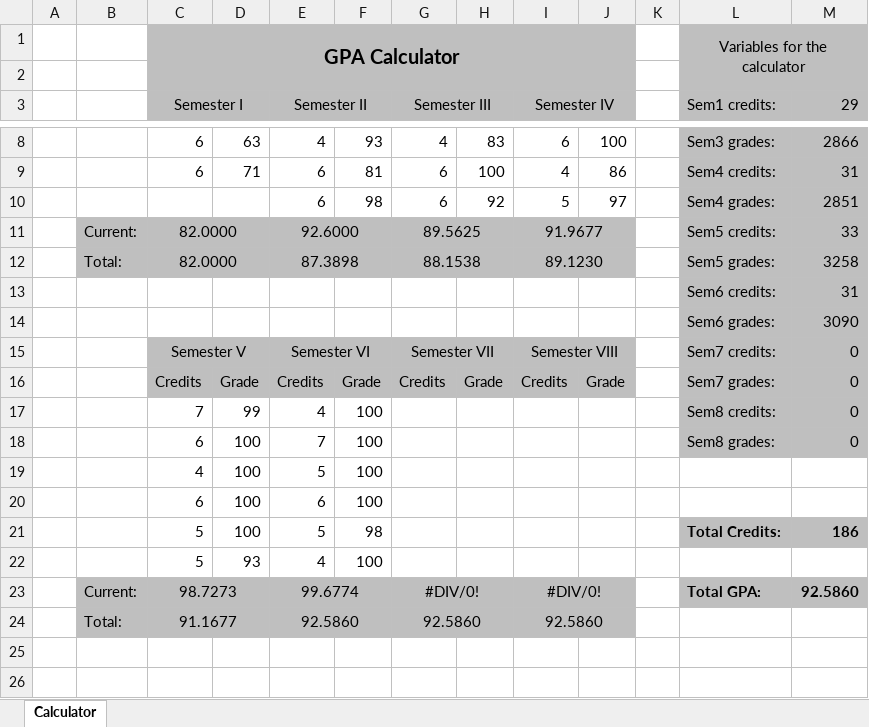
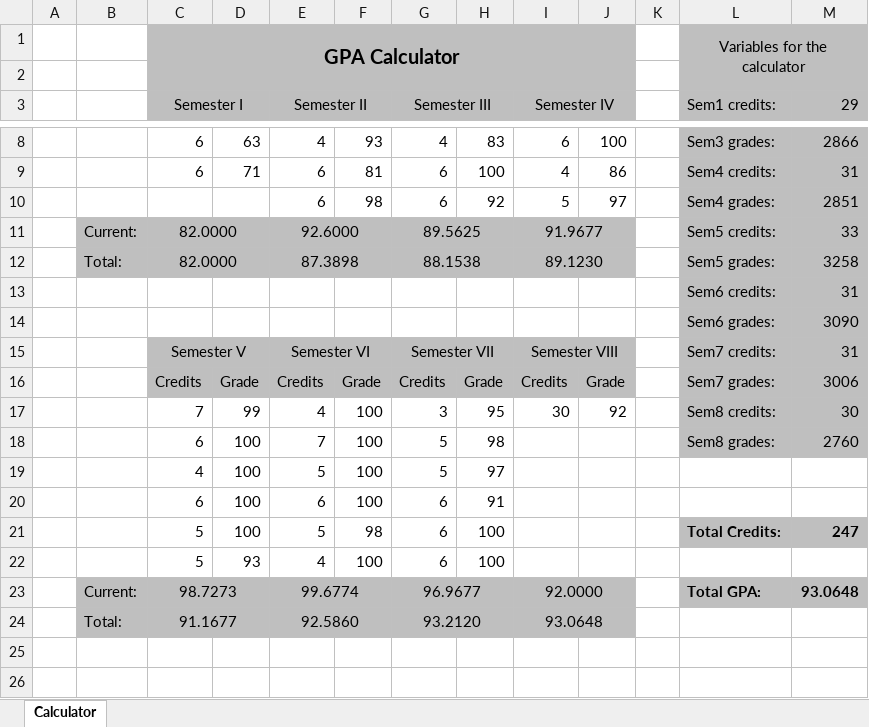
Before and after one commit to Ugusu/GPA_calculator, an Excel workbook: GPA calculator.xlsx, sheet Calculator, drawn as a sheet; only a part is shown, gaps mark what is left out; values as stored, in another font and other column widths than the file's, no borders; the diff names each change by its address in the sheet, - before the commit and + after, or states it on an @@ line.

```diff
--- a/GPA calculator.xlsx (sheet Calculator)
+++ b/GPA calculator.xlsx (sheet Calculator)
-M15 (29): 0
+M15 (29): 31
-M16 (29): 0
+M16 (29): 3006
-G17 (Semester III): (empty)
+G17 (Semester III): 3
-H17: (empty)
+H17: 95
-I17 (Semester IV): (empty)
+I17 (Semester IV): 30
-J17: (empty)
+J17: 92
-M17 (29): 0
+M17 (29): 30
-G18:G19 (Semester III): (empty)
+G18:G19 (Semester III): 5
-H18: (empty)
+H18: 98
-M18 (29): 0
+M18 (29): 2760
-H19: (empty)
+H19: 97
-G20:G22 (Semester III): (empty)
+G20:G22 (Semester III): 6
-H20: (empty)
+H20: 91
-H21:H22: (empty)
+H21:H22: 100
-M21 (29): 186
+M21 (29): 247
-G23 (Semester III): #DIV/0!
+G23 (Semester III): 96.9677
-I23 (Semester IV): #DIV/0!
+I23 (Semester IV): 92.0000
-M23 (29): 92.5860
+M23 (29): 93.0648
-G24 (Semester III): 92.5860
+G24 (Semester III): 93.2120
-I24 (Semester IV): 92.5860
+I24 (Semester IV): 93.0648
```
Also changed, not shown: 6 other files.
